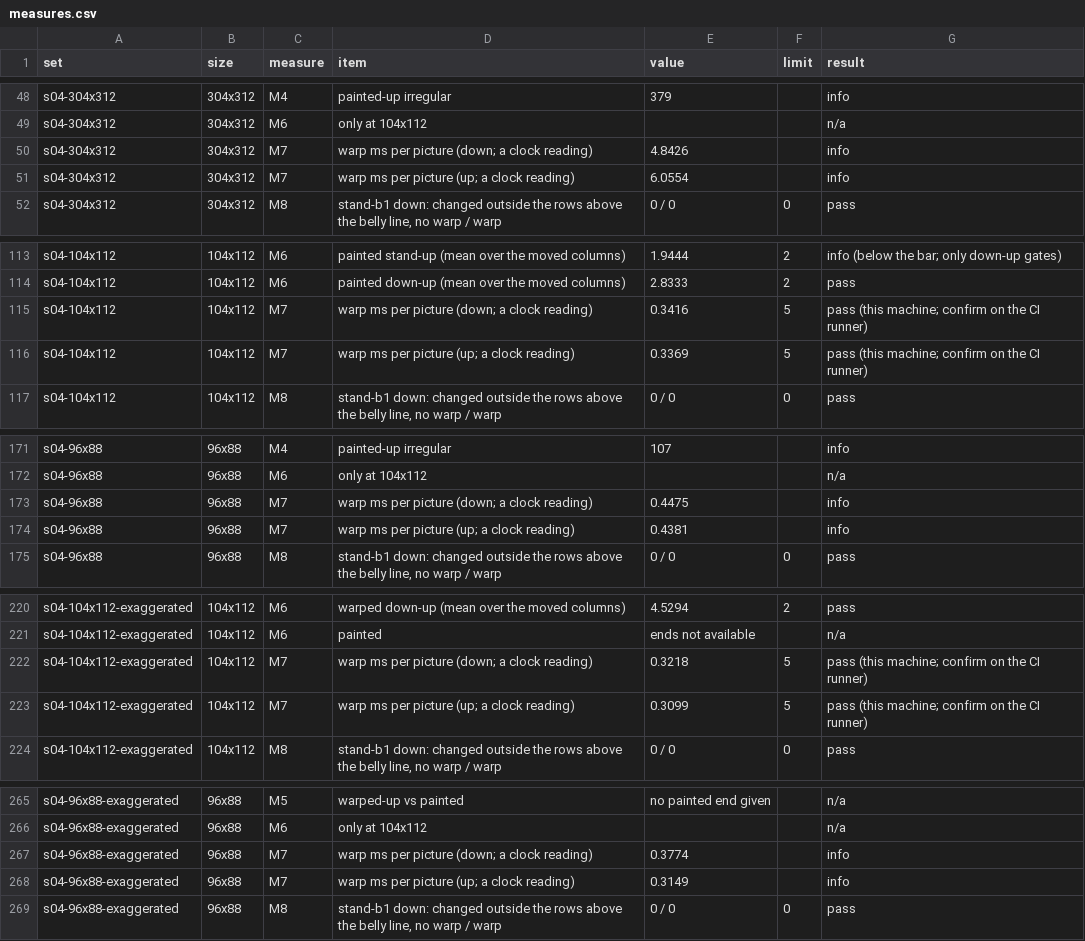
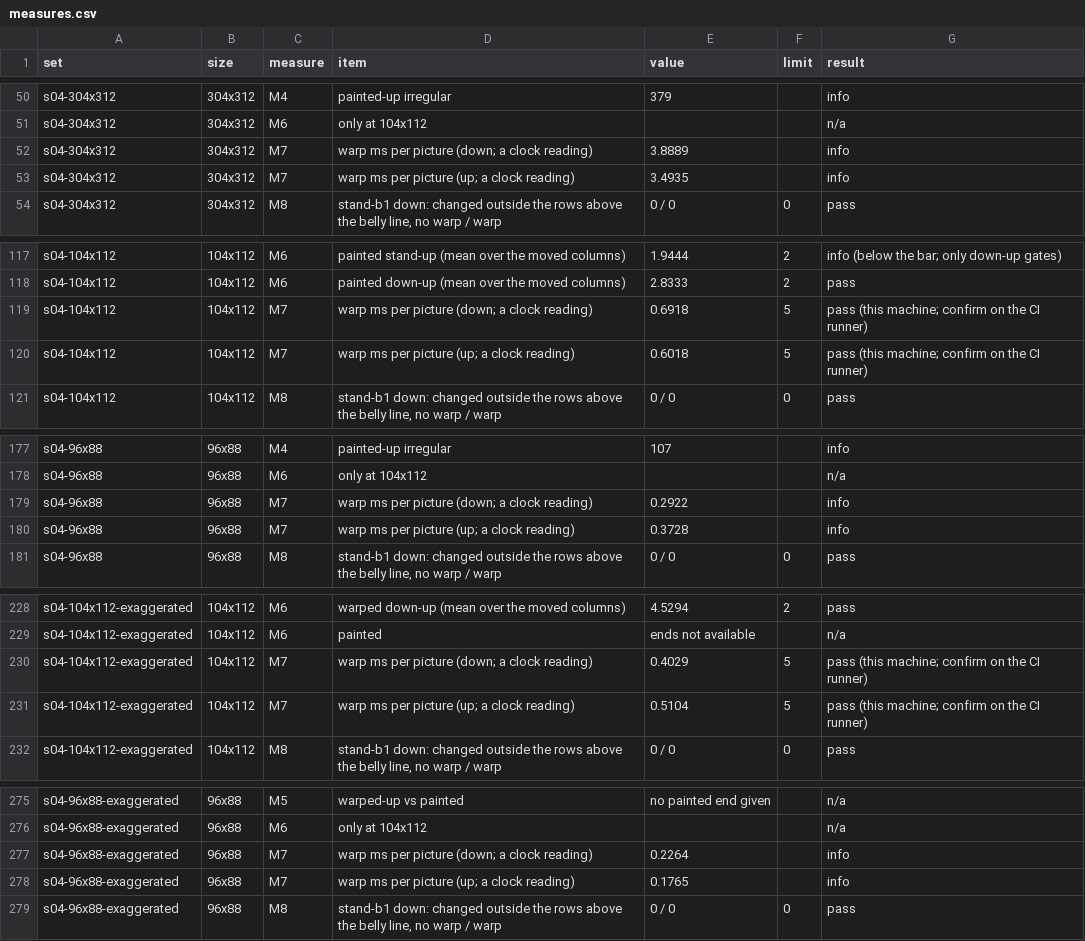
Before and after one commit to PacoCotera/miniaturebeasts, a CSV file: prototypes/ui/tools/samples/matrix/measures.csv, drawn as a sheet; only a part is shown, gaps mark what is left out; the diff covers the shown part only.

```diff
--- a/prototypes/ui/tools/samples/matrix/measures.csv
+++ b/prototypes/ui/tools/samples/matrix/measures.csv
@@ -49,4 +51,4 @@ s04-304x312,304x312,M4,painted-up irregular,379,,info
 s04-304x312,304x312,M6,only at 104x112,,,n/a
-s04-304x312,304x312,M7,warp ms per picture (down; a clock reading),4.8426,,info
-s04-304x312,304x312,M7,warp ms per picture (up; a clock reading),6.0554,,info
+s04-304x312,304x312,M7,warp ms per picture (down; a clock reading),3.8889,,info
+s04-304x312,304x312,M7,warp ms per picture (up; a clock reading),3.4935,,info
 s04-304x312,304x312,M8,"stand-b1 down: changed outside the rows above the belly line, no warp / warp",0 / 0,0,pass
@@ -114,4 +118,4 @@ s04-104x112,104x112,M6,painted stand-up (mean over the moved columns),1.9444,2,i
 s04-104x112,104x112,M6,painted down-up (mean over the moved columns),2.8333,2,pass
-s04-104x112,104x112,M7,warp ms per picture (down; a clock reading),0.3416,5,pass (this machine; confirm on the CI runner)
-s04-104x112,104x112,M7,warp ms per picture (up; a clock reading),0.3369,5,pass (this machine; confirm on the CI runner)
+s04-104x112,104x112,M7,warp ms per picture (down; a clock reading),0.6918,5,pass (this machine; confirm on the CI runner)
+s04-104x112,104x112,M7,warp ms per picture (up; a clock reading),0.6018,5,pass (this machine; confirm on the CI runner)
 s04-104x112,104x112,M8,"stand-b1 down: changed outside the rows above the belly line, no warp / warp",0 / 0,0,pass
@@ -172,4 +178,4 @@ s04-96x88,96x88,M4,painted-up irregular,107,,info
 s04-96x88,96x88,M6,only at 104x112,,,n/a
-s04-96x88,96x88,M7,warp ms per picture (down; a clock reading),0.4475,,info
-s04-96x88,96x88,M7,warp ms per picture (up; a clock reading),0.4381,,info
+s04-96x88,96x88,M7,warp ms per picture (down; a clock reading),0.2922,,info
+s04-96x88,96x88,M7,warp ms per picture (up; a clock reading),0.3728,,info
 s04-96x88,96x88,M8,"stand-b1 down: changed outside the rows above the belly line, no warp / warp",0 / 0,0,pass
@@ -221,4 +229,4 @@ s04-104x112-exaggerated,104x112,M6,warped down-up (mean over the moved columns),
 s04-104x112-exaggerated,104x112,M6,painted,ends not available,,n/a
-s04-104x112-exaggerated,104x112,M7,warp ms per picture (down; a clock reading),0.3218,5,pass (this machine; confirm on the CI runner)
-s04-104x112-exaggerated,104x112,M7,warp ms per picture (up; a clock reading),0.3099,5,pass (this machine; confirm on the CI runner)
+s04-104x112-exaggerated,104x112,M7,warp ms per picture (down; a clock reading),0.4029,5,pass (this machine; confirm on the CI runner)
+s04-104x112-exaggerated,104x112,M7,warp ms per picture (up; a clock reading),0.5104,5,pass (this machine; confirm on the CI runner)
 s04-104x112-exaggerated,104x112,M8,"stand-b1 down: changed outside the rows above the belly line, no warp / warp",0 / 0,0,pass
@@ -266,4 +276,4 @@ s04-96x88-exaggerated,96x88,M5,warped-up vs painted,no painted end given,,n/a
 s04-96x88-exaggerated,96x88,M6,only at 104x112,,,n/a
-s04-96x88-exaggerated,96x88,M7,warp ms per picture (down; a clock reading),0.3774,,info
-s04-96x88-exaggerated,96x88,M7,warp ms per picture (up; a clock reading),0.3149,,info
+s04-96x88-exaggerated,96x88,M7,warp ms per picture (down; a clock reading),0.2264,,info
+s04-96x88-exaggerated,96x88,M7,warp ms per picture (up; a clock reading),0.1765,,info
 s04-96x88-exaggerated,96x88,M8,"stand-b1 down: changed outside the rows above the belly line, no warp / warp",0 / 0,0,pass
```
Also changed, not shown: 10 added rows elsewhere in this file, prototypes/ui/tools/samples/phaseA/s01-hop/measures.csv, 4 other files.
